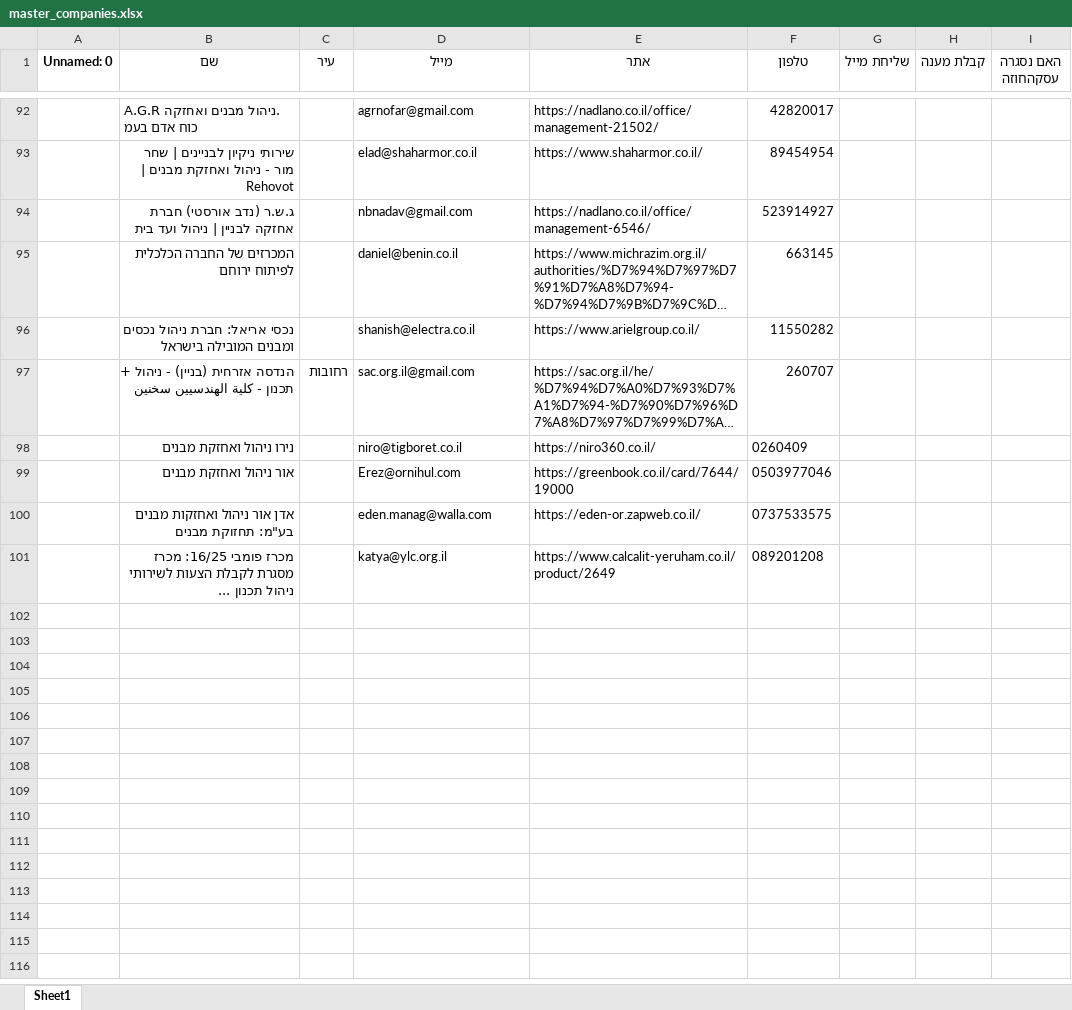
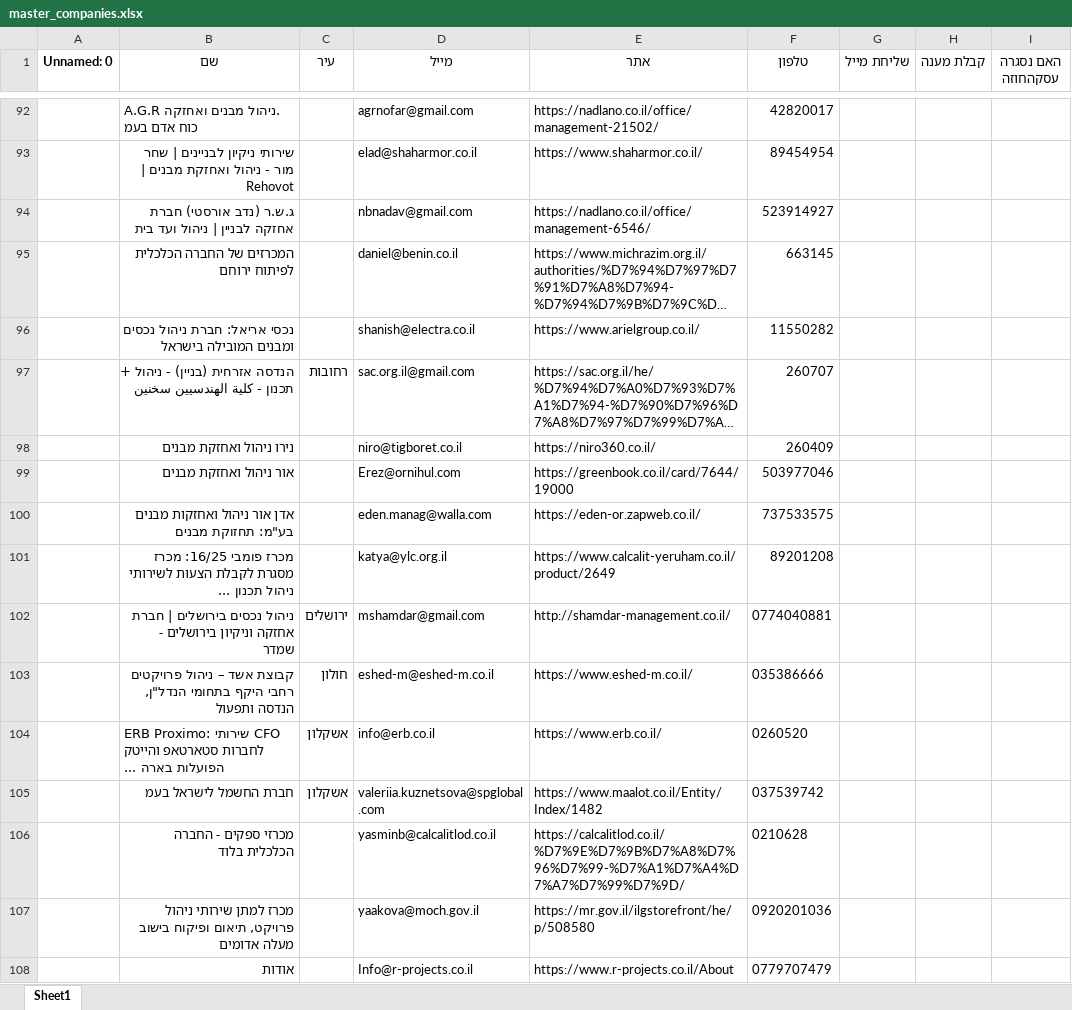
Before and after one commit to tati-il/alpinism-bot, an Excel workbook: master_companies.xlsx, sheet Sheet1, drawn as a sheet; only a part is shown, gaps mark what is left out; long unchanged cells end in …; values as stored, in another font and other column widths than the file's, no borders; the diff names each change by its address in the sheet, - before the commit and + after, or states it on an @@ line.

```diff
--- a/master_companies.xlsx (sheet Sheet1)
+++ b/master_companies.xlsx (sheet Sheet1)
-F98 (טלפון): 0260409
+F98 (טלפון): 260409
-F99 (טלפון): 0503977046
+F99 (טלפון): 503977046
-F100 (טלפון): 0737533575
+F100 (טלפון): 737533575
-F101 (טלפון): 089201208
+F101 (טלפון): 89201208
+row 102:  | ניהול נכסים בירושלים | חברת אחזקה וניקיון בירושלים - שמדר | ירושלים | mshamdar@gmail.com | http://shamdar-management.co.il/ | 0774040881
+row 103:  | קבוצת אשד – ניהול פרויקטים רחבי היקף בתחומי הנדל"ן, הנדסה ותפעול | חולון | eshed-m@eshed-m.co.il | https://www.eshed-m.co.il/ | 035386666
+row 104:  | ERB Proximo: שירותי CFO לחברות סטארטאפ והייטק הפועלות בארה ... | אשקלון | info@erb.co.il | https://www.erb.co.il/ | 0260520
+row 105:  | חברת החשמל לישראל בעמ | אשקלון | valeriia.kuznetsova@spglobal.com | https://www.maalot.co.il/Entity/Index/1482 | 037539742
+row 106:  | מכרזי ספקים - החברה הכלכלית בלוד |  | yasminb@calcalitlod.co.il | https://calcalitlod.co.il/%D7%9E%D7%9B%D7%A8%D7%96%D7%99-%D7%A1%D7%A4%D7%A7%D7%99%D7%9D/ | 0210628
+row 107:  | מכרז למתן שירותי ניהול פרויקט, תיאום ופיקוח בישוב מעלה אדומים |  | yaakova@moch.gov.il | https://mr.gov.il/ilgstorefront/he/p/508580 | 0920201036
+row 108:  | אודות |  | Info@r-projects.co.il | https://www.r-projects.co.il/About | 0779707479
```
